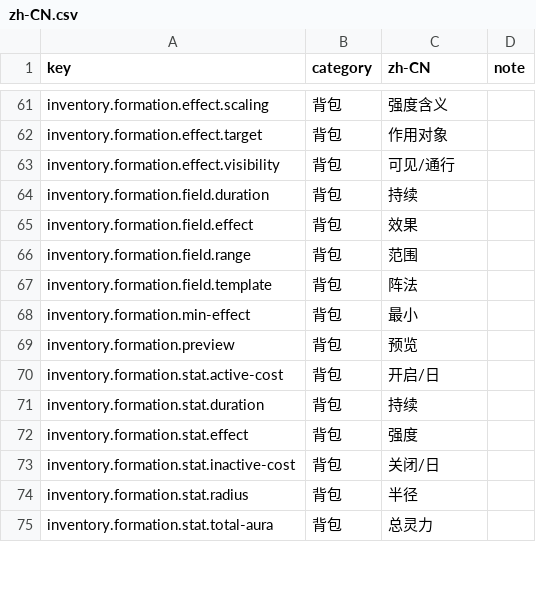
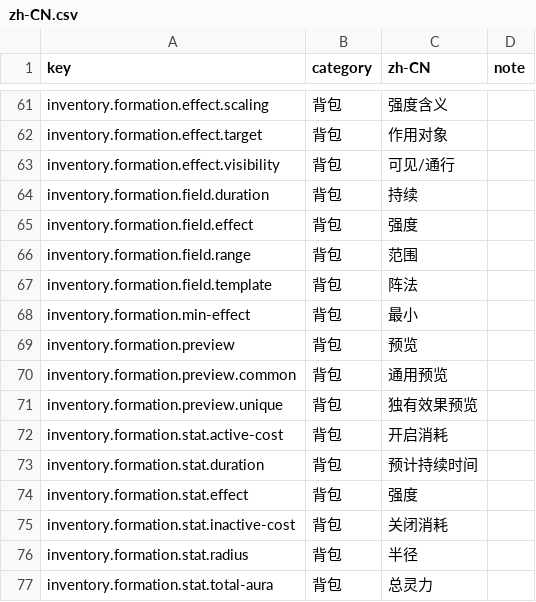
Before and after one commit to fruktoguo/daojie-yusheng, a CSV file: packages/client/src/content/i18n/zh-CN.csv, drawn as a sheet; only a part is shown, gaps mark what is left out.

Commit message:
feat(client): optimize formation setup dialog

```diff
--- a/packages/client/src/content/i18n/zh-CN.csv
+++ b/packages/client/src/content/i18n/zh-CN.csv
@@ -64,3 +64,3 @@ inventory.formation.effect.visibility,背包,可见/通行,
 inventory.formation.field.duration,背包,持续,
-inventory.formation.field.effect,背包,效果,
+inventory.formation.field.effect,背包,强度,
 inventory.formation.field.range,背包,范围,
@@ -69,6 +69,8 @@ inventory.formation.min-effect,背包,最小,
 inventory.formation.preview,背包,预览,
-inventory.formation.stat.active-cost,背包,开启/日,
-inventory.formation.stat.duration,背包,持续,
+inventory.formation.preview.common,背包,通用预览,
+inventory.formation.preview.unique,背包,独有效果预览,
+inventory.formation.stat.active-cost,背包,开启消耗,
+inventory.formation.stat.duration,背包,预计持续时间,
 inventory.formation.stat.effect,背包,强度,
-inventory.formation.stat.inactive-cost,背包,关闭/日,
+inventory.formation.stat.inactive-cost,背包,关闭消耗,
 inventory.formation.stat.radius,背包,半径,
```
Also changed, not shown: 3 other files.
